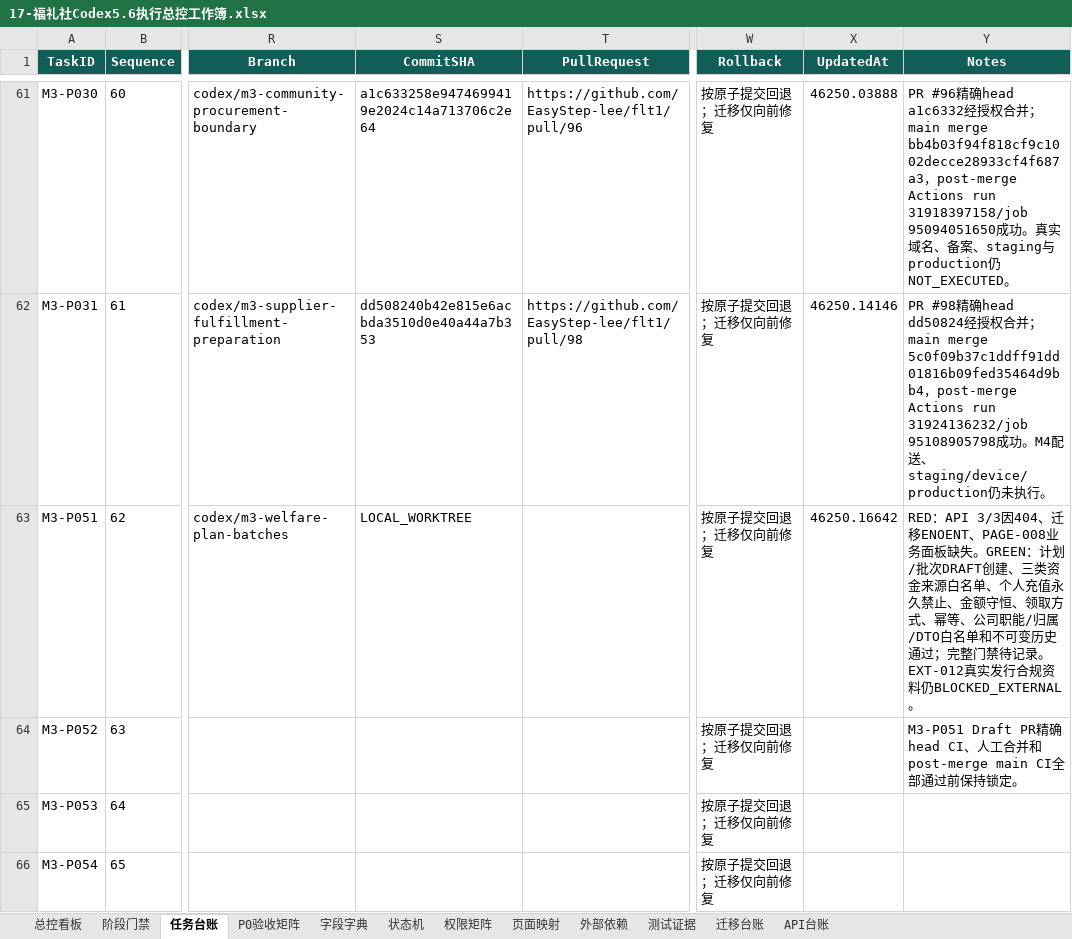
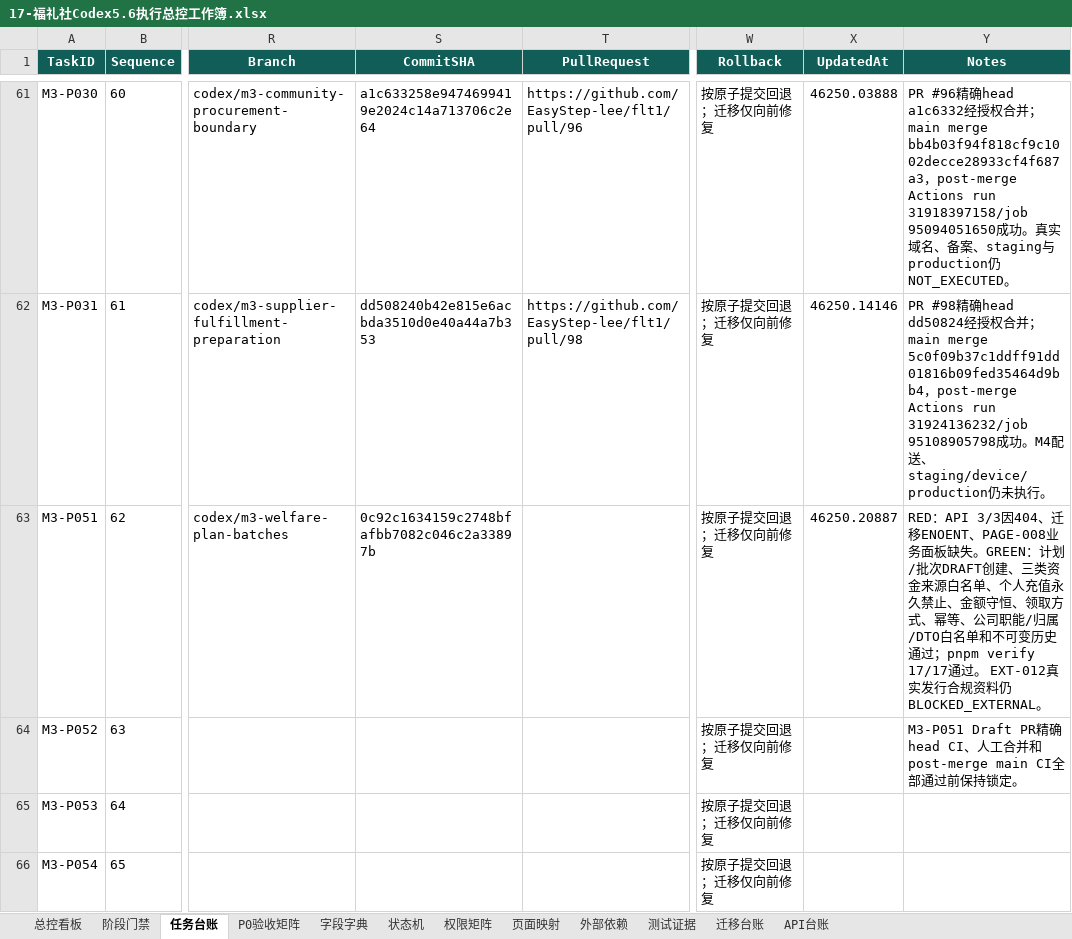
Before and after one commit to EasyStep-lee/flt1, an Excel workbook: 福礼社Codex5.6开发执行包V1.1/17-福礼社Codex5.6执行总控工作簿.xlsx, sheet 任务台账, drawn as a sheet; only a part is shown, gaps mark what is left out; values as stored, in another font and other column widths than the file's, no borders; conditional formats and table styles not drawn; the diff names each change by its address in the sheet, - before the commit and + after, or states it on an @@ line.

```diff
--- a/福礼社Codex5.6开发执行包V1.1/17-福礼社Codex5.6执行总控工作簿.xlsx (sheet 任务台账)
+++ b/福礼社Codex5.6开发执行包V1.1/17-福礼社Codex5.6执行总控工作簿.xlsx (sheet 任务台账)
-S63 (CommitSHA): LOCAL_WORKTREE
+S63 (CommitSHA): 0c92c1634159c2748bfafbb7082c046c2a33897b
-X63 (UpdatedAt): 46250.16642
+X63 (UpdatedAt): 46250.20887
-Y63 (Notes): …史通过；完整门禁待记录。 EXT-012真…
+Y63 (Notes): …史通过；pnpm verify 17/17通过。 EXT-012真…
```
Also changed, not shown: sheet 迁移台账, sheet P0验收矩阵, sheet 测试证据, 7 other files.
